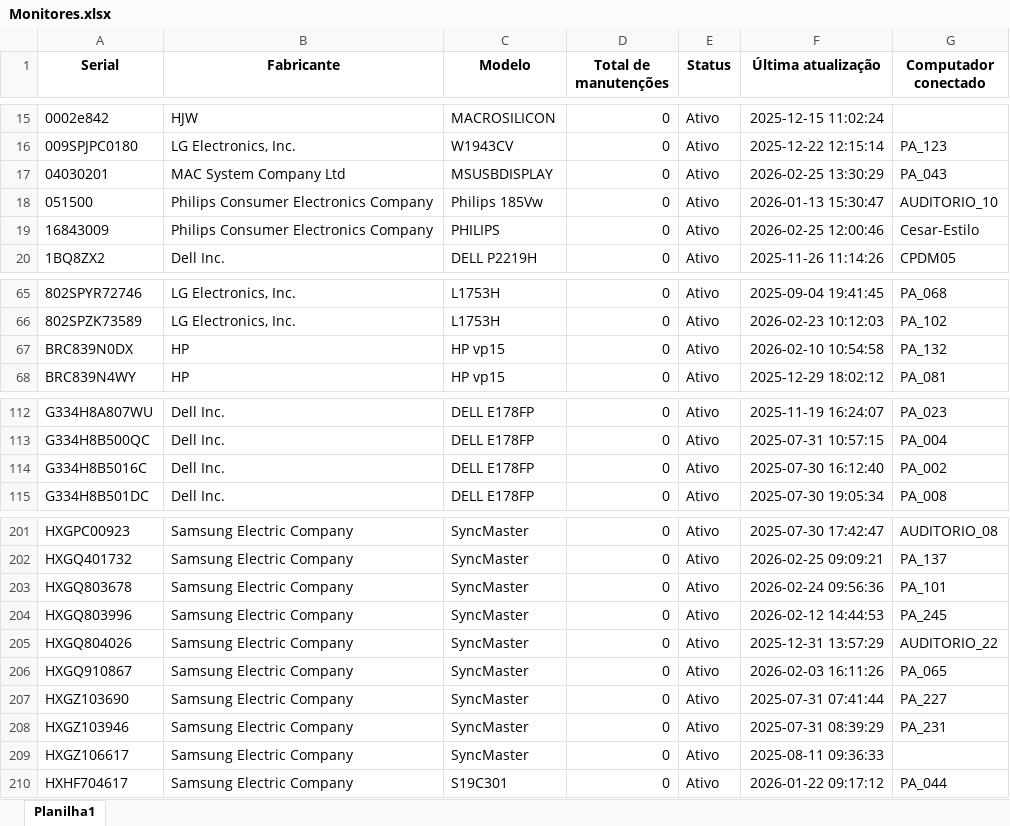
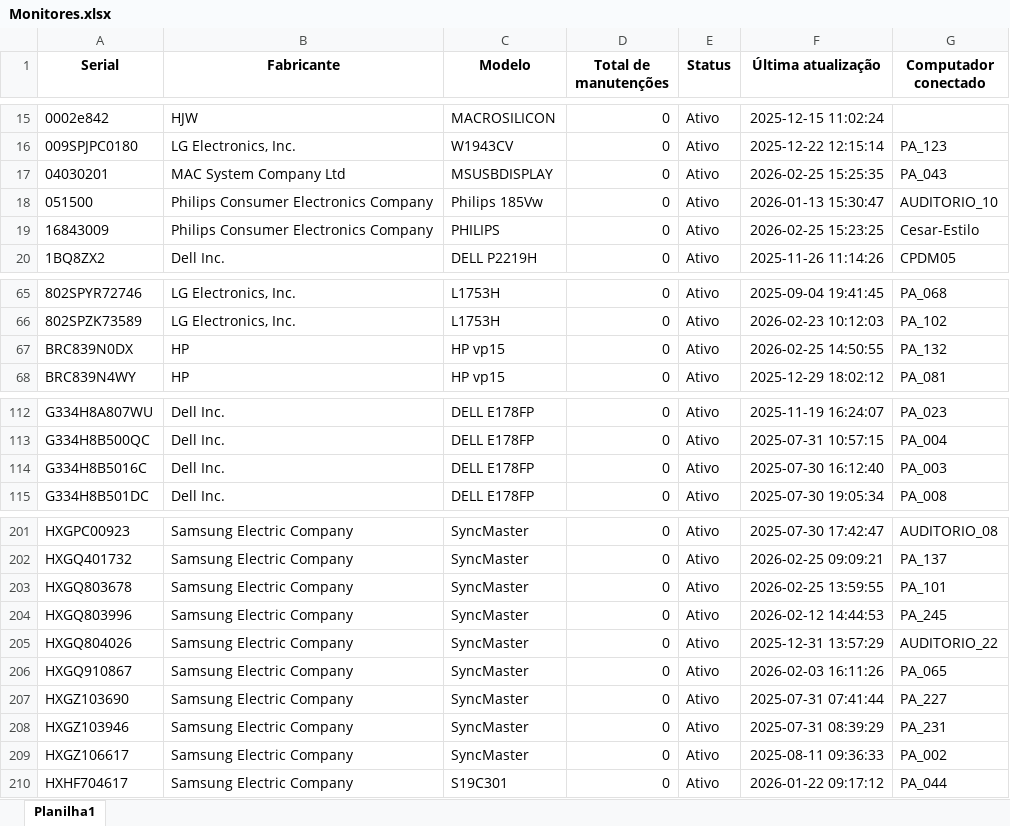
Before and after one commit to EstiloTlmk/export-relatorios-pbi, an Excel workbook: Monitores.xlsx, sheet Planilha1, drawn as a sheet; only a part is shown, gaps mark what is left out; values as stored, in another font and other column widths than the file's, no borders; the diff names each change by its address in the sheet, - before the commit and + after, or states it on an @@ line.

Commit message:
Atualização automática 2026-02-25 15:52:03.858538

```diff
--- a/Monitores.xlsx (sheet Planilha1)
+++ b/Monitores.xlsx (sheet Planilha1)
-F17 (Última atualização): 2026-02-25 13:30:29
+F17 (Última atualização): 2026-02-25 15:25:35
-F19 (Última atualização): 2026-02-25 12:00:46
+F19 (Última atualização): 2026-02-25 15:23:25
-F67 (Última atualização): 2026-02-10 10:54:58
+F67 (Última atualização): 2026-02-25 14:50:55
-G114 (Computador conectado): PA_002
+G114 (Computador conectado): PA_003
-F203 (Última atualização): 2026-02-24 09:56:36
+F203 (Última atualização): 2026-02-25 13:59:55
-G209 (Computador conectado): (empty)
+G209 (Computador conectado): PA_002
```
Also changed, not shown: Computadores.xlsx.
